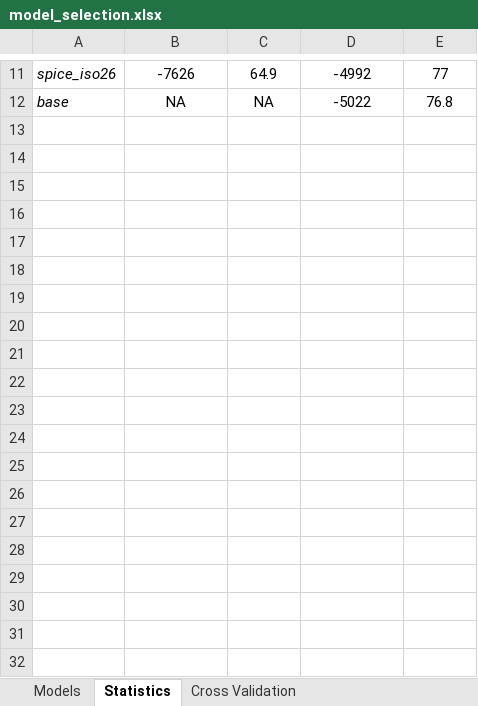
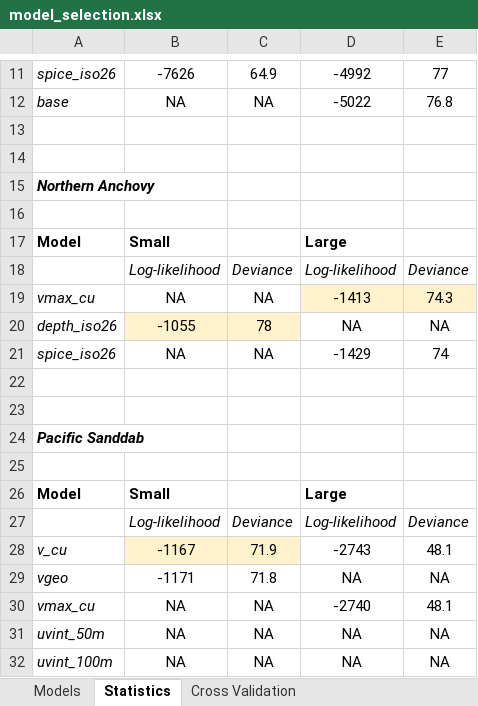
Before and after one commit to howardre/ELH_WestCoast, an Excel workbook: results/hindcast_output/model_selection.xlsx, sheet Statistics, drawn as a sheet; only a part is shown, gaps mark what is left out; values as stored, in another font and other column widths than the file's, no borders; the diff covers the shown part only; the diff names each change by its address in the sheet, - before the commit and + after, or states it on an @@ line.

Commit message:
Fill in model selection values

```diff
--- a/results/hindcast_output/model_selection.xlsx (sheet Statistics)
+++ b/results/hindcast_output/model_selection.xlsx (sheet Statistics)
+row 13: (empty)
+row 14: (empty)
+row 15: Northern Anchovy
+row 16: (empty)
+row 17: Model | Small |  | Large
+row 18:  | Log-likelihood | Deviance | Log-likelihood | Deviance
+row 19: vmax_cu | NA | NA | -1413 | 74.3
+row 20: depth_iso26 | -1055 | 78 | NA | NA
+row 21: spice_iso26 | NA | NA | -1429 | 74
+row 22: (empty)
+row 23: (empty)
+row 24: Pacific Sanddab
+row 25: (empty)
+row 26: Model | Small |  | Large
+row 27:  | Log-likelihood | Deviance | Log-likelihood | Deviance
+row 28: v_cu | -1167 | 71.9 | -2743 | 48.1
+row 29: vgeo | -1171 | 71.8 | NA | NA
+row 30: vmax_cu | NA | NA | -2740 | 48.1
+row 31: uvint_50m | NA | NA | NA | NA
+row 32: uvint_100m | NA | NA | NA | NA
```
Also changed, not shown: 45 added rows and cell formats elsewhere in this sheet, sheet Models.
